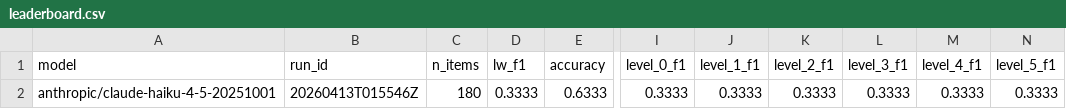
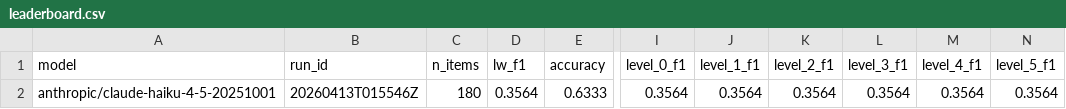
Before and after one commit to vivekkrishna/semantic-conflicts-benchmark, a CSV file: results/leaderboard.csv, drawn as a sheet; only a part is shown, gaps mark what is left out; the diff names each change by its address in the sheet, - before the commit and + after, or states it on an @@ line.

Commit message:
Fix LW-F1: include non-conflict items in per-level subsets
The old compute_level_metrics() only included conflict items at each
level, so per-level macro-F1 was structurally capped at 0.333 and a
perfect model could never score LW-F1 > 0.333.

Fix: each level-L subset now includes all 72 consistent/ambiguous items
alongside the 18 level-L conflict items (90 items total). level_weighted_f1
uses conflict-class F1 (not macro-F1), which correctly ranges 0→1:
  - perfect model     → LW-F1 = 1.000
  - always-conflict   → LW-F1 = 0.333 (documented naive baseline)
  - haiku (measured)  → LW-F1 = 0.356

Update haiku leaderboard numbers and README by-level table accordingly.
All 25 tests pass.

```diff
--- a/results/leaderboard.csv
+++ b/results/leaderboard.csv
-D2 (lw_f1): 0.3333
+D2 (lw_f1): 0.3564
-I2 (level_0_f1): 0.3333
+I2 (level_0_f1): 0.3564
-J2 (level_1_f1): 0.3333
+J2 (level_1_f1): 0.3564
-K2 (level_2_f1): 0.3333
+K2 (level_2_f1): 0.3564
-L2 (level_3_f1): 0.3333
+L2 (level_3_f1): 0.3564
-M2 (level_4_f1): 0.3333
+M2 (level_4_f1): 0.3564
-N2 (level_5_f1): 0.3333
+N2 (level_5_f1): 0.3564
```
Also changed, not shown: 5 other files.
